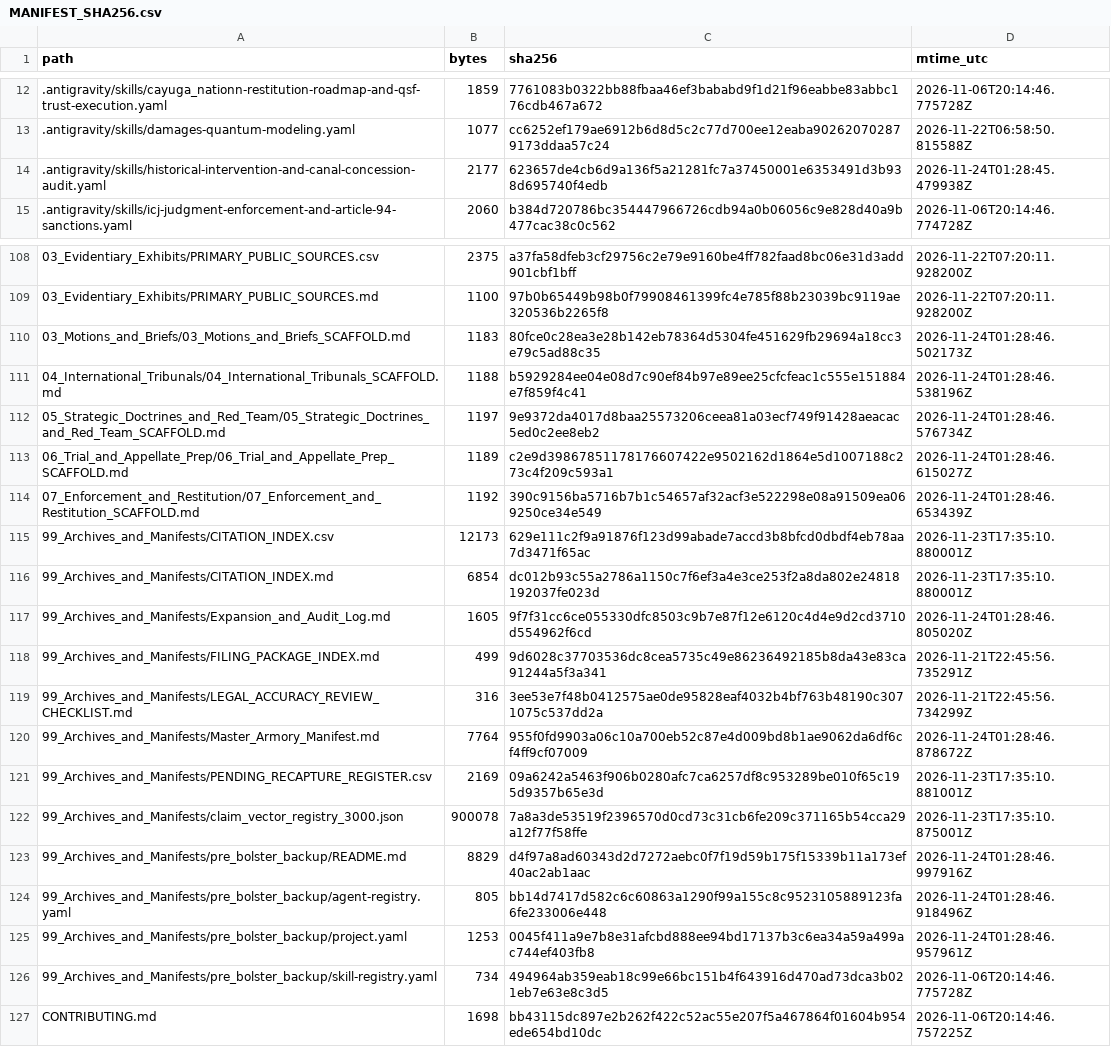
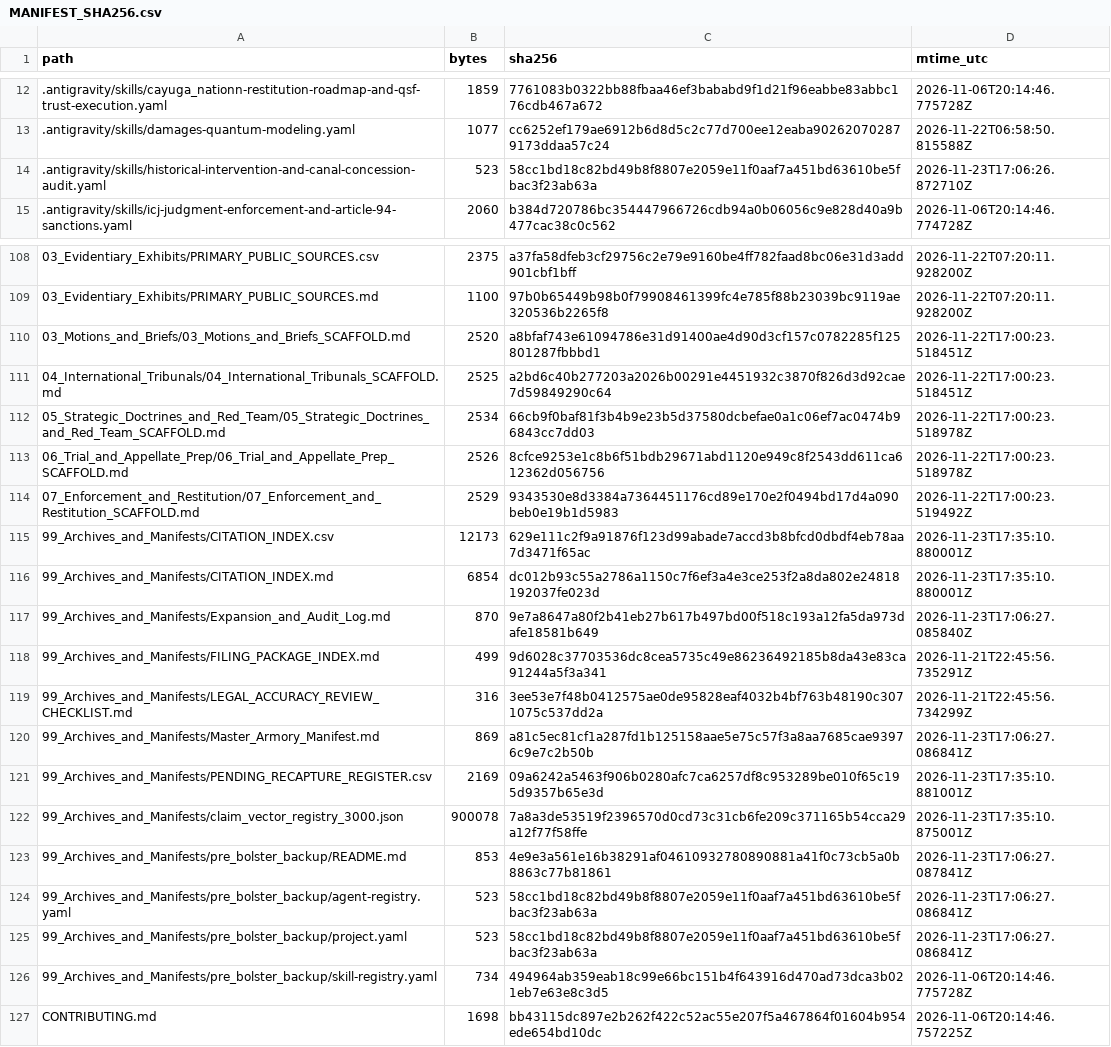
Before and after one commit to GlobalRestitutionAlliance/turtle-island-us-ny-cayuga-nation-master-litigation, a CSV file: 99_Archives_and_Manifests/MANIFEST_SHA256.csv, drawn as a sheet; only a part is shown, gaps mark what is left out; the diff covers the shown part only.

```diff
--- a/99_Archives_and_Manifests/MANIFEST_SHA256.csv
+++ b/99_Archives_and_Manifests/MANIFEST_SHA256.csv
@@ -13,3 +13,3 @@ path,bytes,sha256,mtime_utc
 .antigravity/skills/damages-quantum-modeling.yaml,1077,cc6252ef179ae6912b6d8d5c2c77d700ee12eaba902620702879173ddaa57c24,2026-11-22T06:58:50.815588Z
-.antigravity/skills/historical-intervention-and-canal-concession-audit.yaml,2177,623657de4cb6d9a136f5a21281fc7a37450001e6353491d3b938d695740f4edb,2026-11-24T01:28:45.479938Z
+.antigravity/skills/historical-intervention-and-canal-concession-audit.yaml,523,58cc1bd18c82bd49b8f8807e2059e11f0aaf7a451bd63610be5fbac3f23ab63a,2026-11-23T17:06:26.872710Z
 .antigravity/skills/icj-judgment-enforcement-and-article-94-sanctions.yaml,2060,b384d720786bc354447966726cdb94a0b06056c9e828d40a9b477cac38c0c562,2026-11-06T20:14:46.774728Z
@@ -109,18 +109,18 @@ path,bytes,sha256,mtime_utc
 03_Evidentiary_Exhibits/PRIMARY_PUBLIC_SOURCES.md,1100,97b0b65449b98b0f79908461399fc4e785f88b23039bc9119ae320536b2265f8,2026-11-22T07:20:11.928200Z
-03_Motions_and_Briefs/03_Motions_and_Briefs_SCAFFOLD.md,1183,80fce0c28ea3e28b142eb78364d5304fe451629fb29694a18cc3e79c5ad88c35,2026-11-24T01:28:46.502173Z
-04_International_Tribunals/04_International_Tribunals_SCAFFOLD.md,1188,b5929284ee04e08d7c90ef84b97e89ee25cfcfeac1c555e151884e7f859f4c41,2026-11-24T01:28:46.538196Z
-05_Strategic_Doctrines_and_Red_Team/05_Strategic_Doctrines_and_Red_Team_SCAFFOLD.md,1197,9e9372da4017d8baa25573206ceea81a03ecf749f91428aeacac5ed0c2ee8eb2,2026-11-24T01:28:46.576734Z
-06_Trial_and_Appellate_Prep/06_Trial_and_Appellate_Prep_SCAFFOLD.md,1189,c2e9d39867851178176607422e9502162d1864e5d1007188c273c4f209c593a1,2026-11-24T01:28:46.615027Z
-07_Enforcement_and_Restitution/07_Enforcement_and_Restitution_SCAFFOLD.md,1192,390c9156ba5716b7b1c54657af32acf3e522298e08a91509ea069250ce34e549,2026-11-24T01:28:46.653439Z
+03_Motions_and_Briefs/03_Motions_and_Briefs_SCAFFOLD.md,2520,a8bfaf743e61094786e31d91400ae4d90d3cf157c0782285f125801287fbbbd1,2026-11-22T17:00:23.518451Z
+04_International_Tribunals/04_International_Tribunals_SCAFFOLD.md,2525,a2bd6c40b277203a2026b00291e4451932c3870f826d3d92cae7d59849290c64,2026-11-22T17:00:23.518451Z
+05_Strategic_Doctrines_and_Red_Team/05_Strategic_Doctrines_and_Red_Team_SCAFFOLD.md,2534,66cb9f0baf81f3b4b9e23b5d37580dcbefae0a1c06ef7ac0474b96843cc7dd03,2026-11-22T17:00:23.518978Z
+06_Trial_and_Appellate_Prep/06_Trial_and_Appellate_Prep_SCAFFOLD.md,2526,8cfce9253e1c8b6f51bdb29671abd1120e949c8f2543dd611ca612362d056756,2026-11-22T17:00:23.518978Z
+07_Enforcement_and_Restitution/07_Enforcement_and_Restitution_SCAFFOLD.md,2529,9343530e8d3384a7364451176cd89e170e2f0494bd17d4a090beb0e19b1d5983,2026-11-22T17:00:23.519492Z
 99_Archives_and_Manifests/CITATION_INDEX.csv,12173,629e111c2f9a91876f123d99abade7accd3b8bfcd0dbdf4eb78aa7d3471f65ac,2026-11-23T17:35:10.880001Z
 99_Archives_and_Manifests/CITATION_INDEX.md,6854,dc012b93c55a2786a1150c7f6ef3a4e3ce253f2a8da802e24818192037fe023d,2026-11-23T17:35:10.880001Z
-99_Archives_and_Manifests/Expansion_and_Audit_Log.md,1605,9f7f31cc6ce055330dfc8503c9b7e87f12e6120c4d4e9d2cd3710d554962f6cd,2026-11-24T01:28:46.805020Z
+99_Archives_and_Manifests/Expansion_and_Audit_Log.md,870,9e7a8647a80f2b41eb27b617b497bd00f518c193a12fa5da973dafe18581b649,2026-11-23T17:06:27.085840Z
 99_Archives_and_Manifests/FILING_PACKAGE_INDEX.md,499,9d6028c37703536dc8cea5735c49e86236492185b8da43e83ca91244a5f3a341,2026-11-21T22:45:56.735291Z
 99_Archives_and_Manifests/LEGAL_ACCURACY_REVIEW_CHECKLIST.md,316,3ee53e7f48b0412575ae0de95828eaf4032b4bf763b48190c3071075c537dd2a,2026-11-21T22:45:56.734299Z
-99_Archives_and_Manifests/Master_Armory_Manifest.md,7764,955f0fd9903a06c10a700eb52c87e4d009bd8b1ae9062da6df6cf4ff9cf07009,2026-11-24T01:28:46.878672Z
+99_Archives_and_Manifests/Master_Armory_Manifest.md,869,a81c5ec81cf1a287fd1b125158aae5e75c57f3a8aa7685cae93976c9e7c2b50b,2026-11-23T17:06:27.086841Z
 99_Archives_and_Manifests/PENDING_RECAPTURE_REGISTER.csv,2169,09a6242a5463f906b0280afc7ca6257df8c953289be010f65c195d9357b65e3d,2026-11-23T17:35:10.881001Z
 99_Archives_and_Manifests/claim_vector_registry_3000.json,900078,7a8a3de53519f2396570d0cd73c31cb6fe209c371165b54cca29a12f77f58ffe,2026-11-23T17:35:10.875001Z
-99_Archives_and_Manifests/pre_bolster_backup/README.md,8829,d4f97a8ad60343d2d7272aebc0f7f19d59b175f15339b11a173ef40ac2ab1aac,2026-11-24T01:28:46.997916Z
-99_Archives_and_Manifests/pre_bolster_backup/agent-registry.yaml,805,bb14d7417d582c6c60863a1290f99a155c8c9523105889123fa6fe233006e448,2026-11-24T01:28:46.918496Z
-99_Archives_and_Manifests/pre_bolster_backup/project.yaml,1253,0045f411a9e7b8e31afcbd888ee94bd17137b3c6ea34a59a499ac744ef403fb8,2026-11-24T01:28:46.957961Z
+99_Archives_and_Manifests/pre_bolster_backup/README.md,853,4e9e3a561e16b38291af04610932780890881a41f0c73cb5a0b8863c77b81861,2026-11-23T17:06:27.087841Z
+99_Archives_and_Manifests/pre_bolster_backup/agent-registry.yaml,523,58cc1bd18c82bd49b8f8807e2059e11f0aaf7a451bd63610be5fbac3f23ab63a,2026-11-23T17:06:27.086841Z
+99_Archives_and_Manifests/pre_bolster_backup/project.yaml,523,58cc1bd18c82bd49b8f8807e2059e11f0aaf7a451bd63610be5fbac3f23ab63a,2026-11-23T17:06:27.086841Z
 99_Archives_and_Manifests/pre_bolster_backup/skill-registry.yaml,734,494964ab359eab18c99e66bc151b4f643916d470ad73dca3b021eb7e63e8c3d5,2026-11-06T20:14:46.775728Z
```
Also changed, not shown: 77 edited cells elsewhere in this file, 37 other files.
